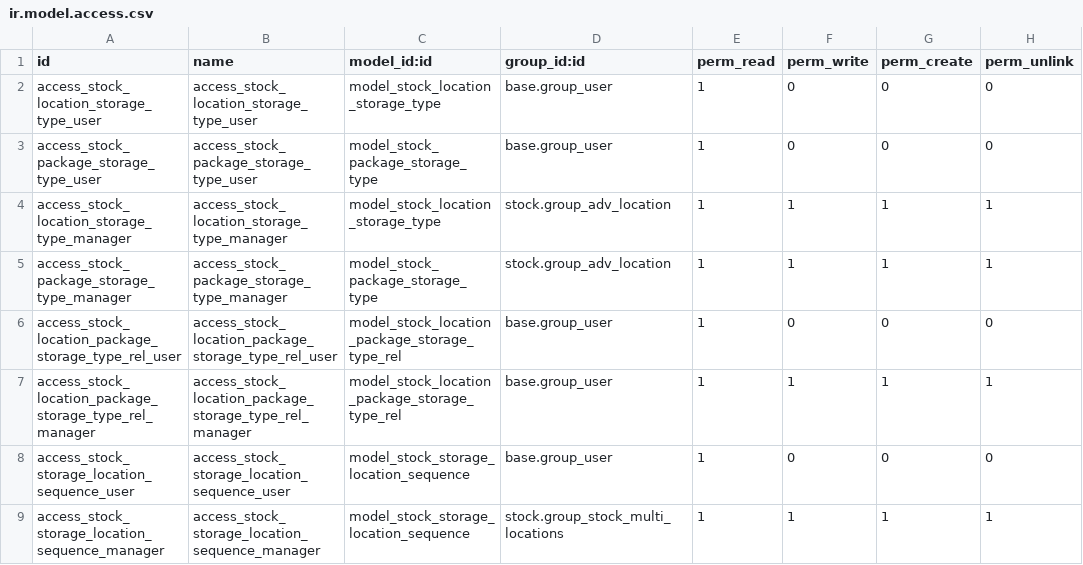
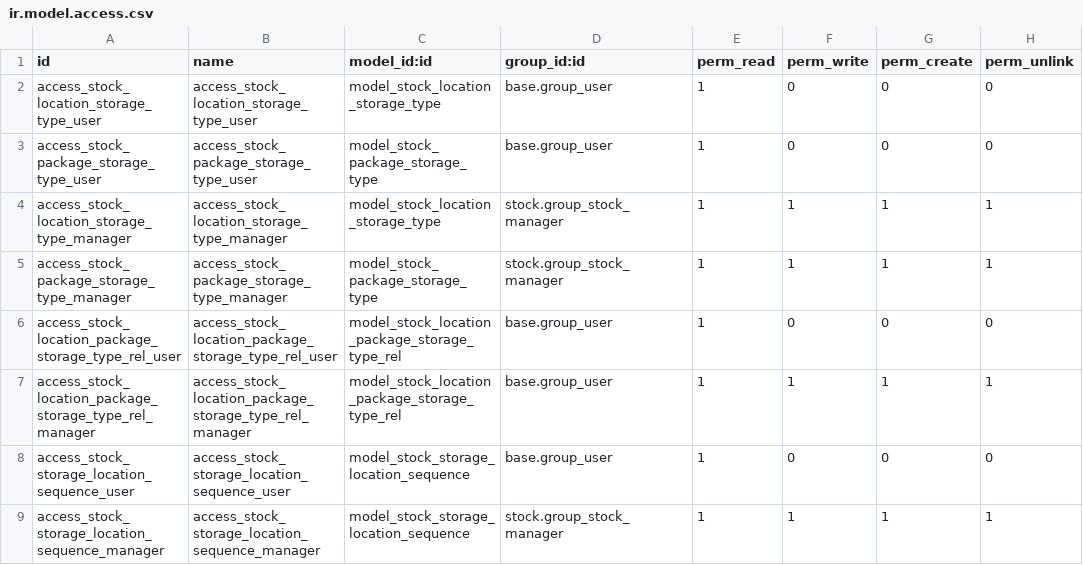
Before and after one commit to OCA/wms, a CSV file: stock_storage_type/security/ir.model.access.csv, drawn as a sheet.

Commit message:
Fix manager access on stock storage types
All users have group_adv_location or group_stock_multi_locations when the options are activated.
Normal users should not be allowed to edit these models, only actual managers

```diff
--- a/stock_storage_type/security/ir.model.access.csv
+++ b/stock_storage_type/security/ir.model.access.csv
@@ -3,4 +3,4 @@ access_stock_location_storage_type_user,access_stock_location_storage_type_user,
 access_stock_package_storage_type_user,access_stock_package_storage_type_user,model_stock_package_storage_type,base.group_user,1,0,0,0
-access_stock_location_storage_type_manager,access_stock_location_storage_type_manager,model_stock_location_storage_type,stock.group_adv_location,1,1,1,1
-access_stock_package_storage_type_manager,access_stock_package_storage_type_manager,model_stock_package_storage_type,stock.group_adv_location,1,1,1,1
+access_stock_location_storage_type_manager,access_stock_location_storage_type_manager,model_stock_location_storage_type,stock.group_stock_manager,1,1,1,1
+access_stock_package_storage_type_manager,access_stock_package_storage_type_manager,model_stock_package_storage_type,stock.group_stock_manager,1,1,1,1
 access_stock_location_package_storage_type_rel_user,access_stock_location_package_storage_type_rel_user,model_stock_location_package_storage_type_rel,base.group_user,1,0,0,0
@@ -8,2 +8,2 @@ access_stock_location_package_storage_type_rel_manager,access_stock_location_pac
 access_stock_storage_location_sequence_user,access_stock_storage_location_sequence_user,model_stock_storage_location_sequence,base.group_user,1,0,0,0
-access_stock_storage_location_sequence_manager,access_stock_storage_location_sequence_manager,model_stock_storage_location_sequence,stock.group_stock_multi_locations,1,1,1,1
+access_stock_storage_location_sequence_manager,access_stock_storage_location_sequence_manager,model_stock_storage_location_sequence,stock.group_stock_manager,1,1,1,1
```
